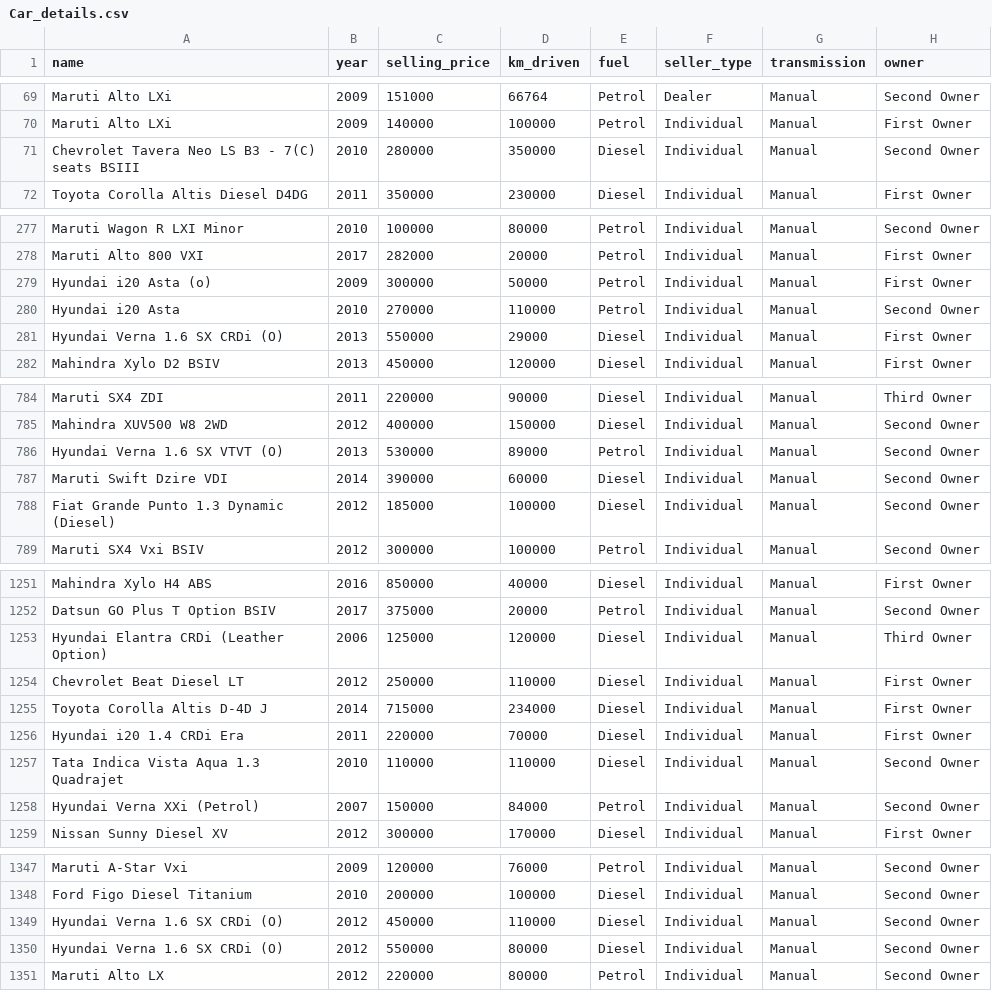
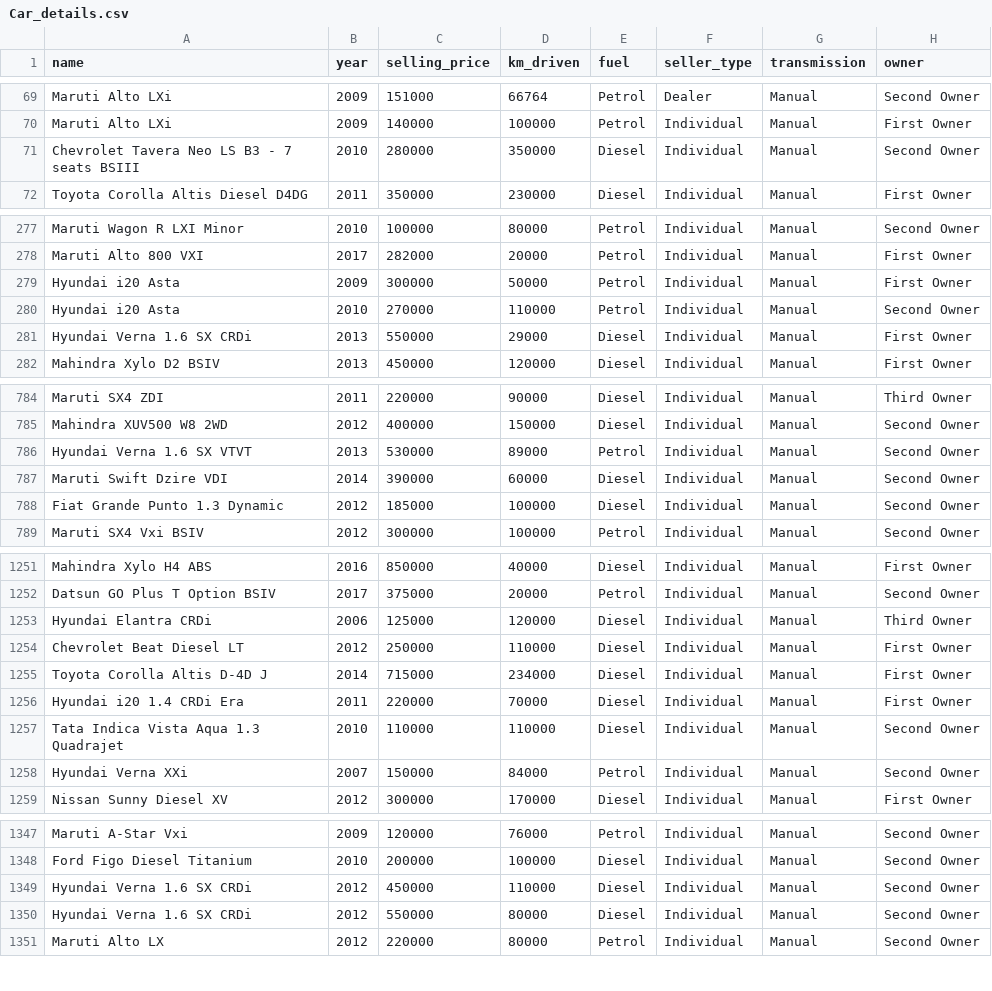
Before and after one commit to fenago/DSBook, a CSV file: Chapter 4/Car_details.csv, drawn as a sheet; only a part is shown, gaps mark what is left out; the diff covers the shown part only.

```diff
--- a/Chapter 4/Car_details.csv
+++ b/Chapter 4/Car_details.csv
@@ -70,3 +70,3 @@ Maruti Alto LXi,2009,151000,66764,Petrol,Dealer,Manual,Second Owner
 Maruti Alto LXi,2009,140000,100000,Petrol,Individual,Manual,First Owner
-Chevrolet Tavera Neo LS B3 - 7(C) seats BSIII,2010,280000,350000,Diesel,Individual,Manual,Second Owner
+Chevrolet Tavera Neo LS B3 - 7 seats BSIII,2010,280000,350000,Diesel,Individual,Manual,Second Owner
 Toyota Corolla Altis Diesel D4DG,2011,350000,230000,Diesel,Individual,Manual,First Owner
@@ -278,5 +278,5 @@ Maruti Wagon R LXI Minor,2010,100000,80000,Petrol,Individual,Manual,Second Owner
 Maruti Alto 800 VXI,2017,282000,20000,Petrol,Individual,Manual,First Owner
-Hyundai i20 Asta (o),2009,300000,50000,Petrol,Individual,Manual,First Owner
+Hyundai i20 Asta ,2009,300000,50000,Petrol,Individual,Manual,First Owner
 Hyundai i20 Asta,2010,270000,110000,Petrol,Individual,Manual,Second Owner
-Hyundai Verna 1.6 SX CRDi (O),2013,550000,29000,Diesel,Individual,Manual,First Owner
+Hyundai Verna 1.6 SX CRDi ,2013,550000,29000,Diesel,Individual,Manual,First Owner
 Mahindra Xylo D2 BSIV,2013,450000,120000,Diesel,Individual,Manual,First Owner
@@ -785,5 +785,5 @@ Maruti SX4 ZDI,2011,220000,90000,Diesel,Individual,Manual,Third Owner
 Mahindra XUV500 W8 2WD,2012,400000,150000,Diesel,Individual,Manual,Second Owner
-Hyundai Verna 1.6 SX VTVT (O),2013,530000,89000,Petrol,Individual,Manual,Second Owner
+Hyundai Verna 1.6 SX VTVT ,2013,530000,89000,Petrol,Individual,Manual,Second Owner
 Maruti Swift Dzire VDI,2014,390000,60000,Diesel,Individual,Manual,Second Owner
-Fiat Grande Punto 1.3 Dynamic (Diesel),2012,185000,100000,Diesel,Individual,Manual,Second Owner
+Fiat Grande Punto 1.3 Dynamic ,2012,185000,100000,Diesel,Individual,Manual,Second Owner
 Maruti SX4 Vxi BSIV,2012,300000,100000,Petrol,Individual,Manual,Second Owner
@@ -1252,3 +1252,3 @@ Mahindra Xylo H4 ABS,2016,850000,40000,Diesel,Individual,Manual,First Owner
 Datsun GO Plus T Option BSIV,2017,375000,20000,Petrol,Individual,Manual,Second Owner
-Hyundai Elantra CRDi (Leather Option),2006,125000,120000,Diesel,Individual,Manual,Third Owner
+Hyundai Elantra CRDi ,2006,125000,120000,Diesel,Individual,Manual,Third Owner
 Chevrolet Beat Diesel LT,2012,250000,110000,Diesel,Individual,Manual,First Owner
@@ -1257,3 +1257,3 @@ Hyundai i20 1.4 CRDi Era,2011,220000,70000,Diesel,Individual,Manual,First Owner
 Tata Indica Vista Aqua 1.3 Quadrajet,2010,110000,110000,Diesel,Individual,Manual,Second Owner
-Hyundai Verna XXi (Petrol),2007,150000,84000,Petrol,Individual,Manual,Second Owner
+Hyundai Verna XXi ,2007,150000,84000,Petrol,Individual,Manual,Second Owner
 Nissan Sunny Diesel XV,2012,300000,170000,Diesel,Individual,Manual,First Owner
@@ -1348,4 +1348,4 @@ Maruti A-Star Vxi,2009,120000,76000,Petrol,Individual,Manual,Second Owner
 Ford Figo Diesel Titanium,2010,200000,100000,Diesel,Individual,Manual,Second Owner
-Hyundai Verna 1.6 SX CRDi (O),2012,450000,110000,Diesel,Individual,Manual,Second Owner
-Hyundai Verna 1.6 SX CRDi (O),2012,550000,80000,Diesel,Individual,Manual,Second Owner
+Hyundai Verna 1.6 SX CRDi,2012,450000,110000,Diesel,Individual,Manual,Second Owner
+Hyundai Verna 1.6 SX CRDi ,2012,550000,80000,Diesel,Individual,Manual,Second Owner
 Maruti Alto LX,2012,220000,80000,Petrol,Individual,Manual,Second Owner
```
Also changed, not shown: 1 added row, 1 removed row and 92 edited cells elsewhere in this file.
